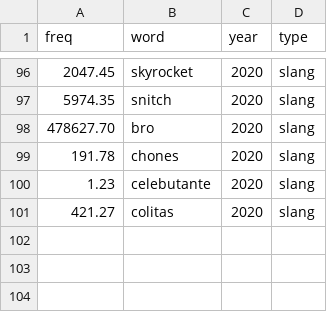
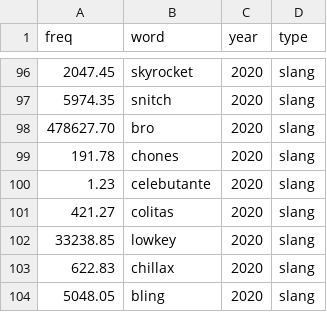
Before and after one commit to opedal/slangvolution, a CSV file: data/frequencies/freq_slang_counts_24h_2020.csv, drawn as a sheet; only a part is shown, gaps mark what is left out; the diff names each change by its address in the sheet, - before the commit and + after, or states it on an @@ line.

```diff
--- a/data/frequencies/freq_slang_counts_24h_2020.csv
+++ b/data/frequencies/freq_slang_counts_24h_2020.csv
+row 102: 33238.85 | lowkey | 2020 | slang
+row 103: 622.83 | chillax | 2020 | slang
+row 104: 5048.05 | bling | 2020 | slang
```
Also changed, not shown: data/frequencies/example_words.csv, data/frequencies/freq_nonslang_counts_24h_2010.csv, 9 other files.
